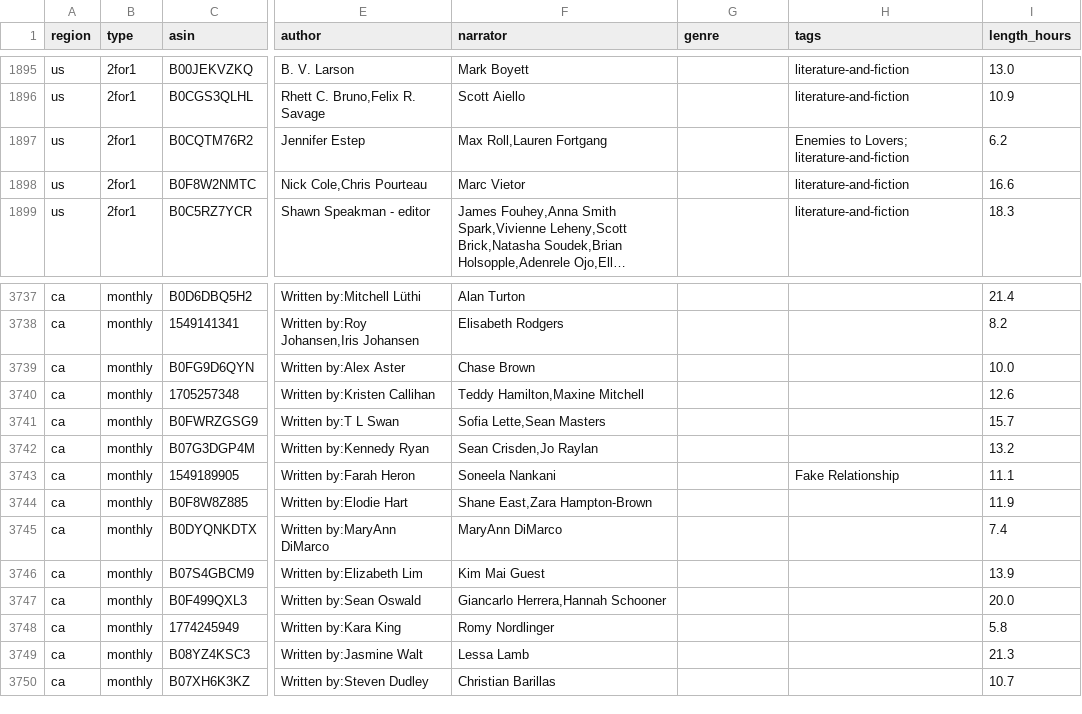
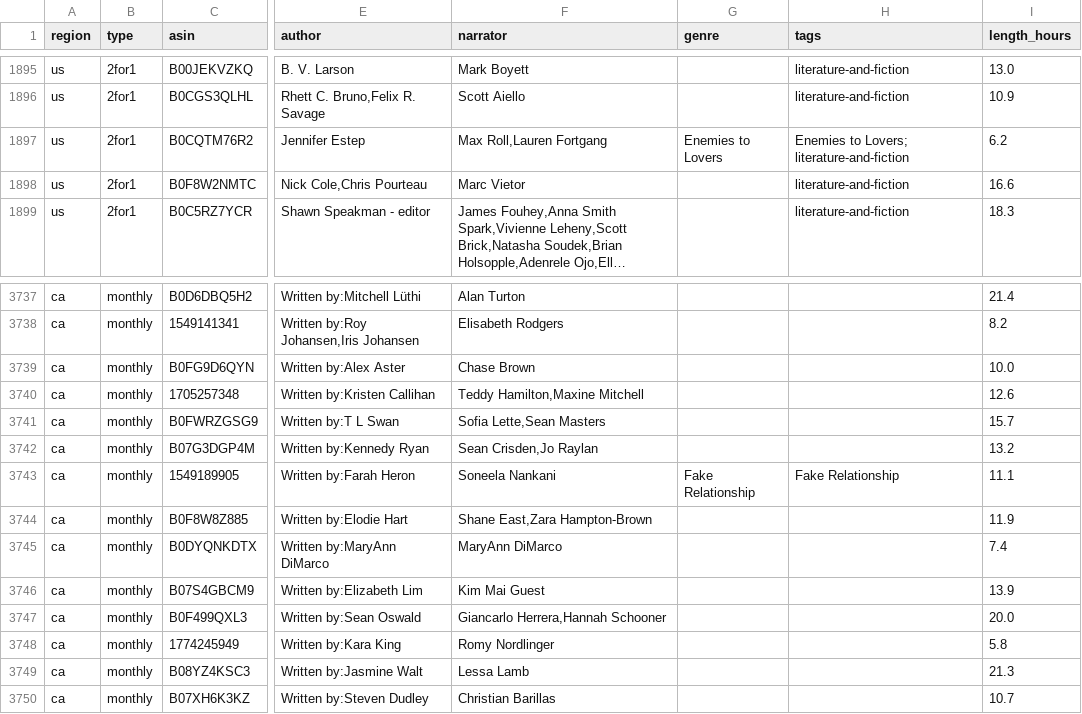
Before and after one commit to NonjaBinja123/audible-sales, a CSV file: data/sales.csv, drawn as a sheet; only a part is shown, gaps mark what is left out; long unchanged cells end in …; the diff covers the shown part only; the diff names each change by its address in the sheet, - before the commit and + after, or states it on an @@ line.

Commit message:
chore: backfill genre from tags 2026-05-05T01:11:48Z

```diff
--- a/data/sales.csv
+++ b/data/sales.csv
-G1897 (genre): (empty)
+G1897 (genre): Enemies to Lovers
-G3743 (genre): (empty)
+G3743 (genre): Fake Relationship
```
Also changed, not shown: 10 edited cells elsewhere in this file, 1 other file.
